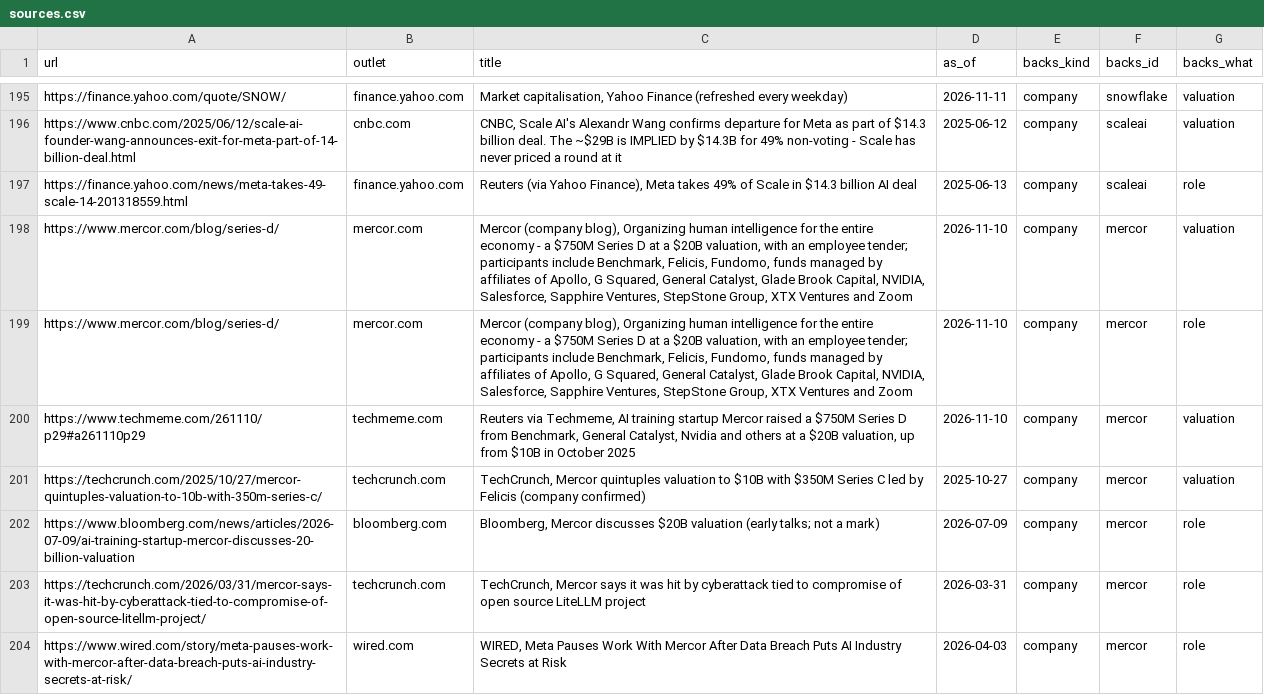
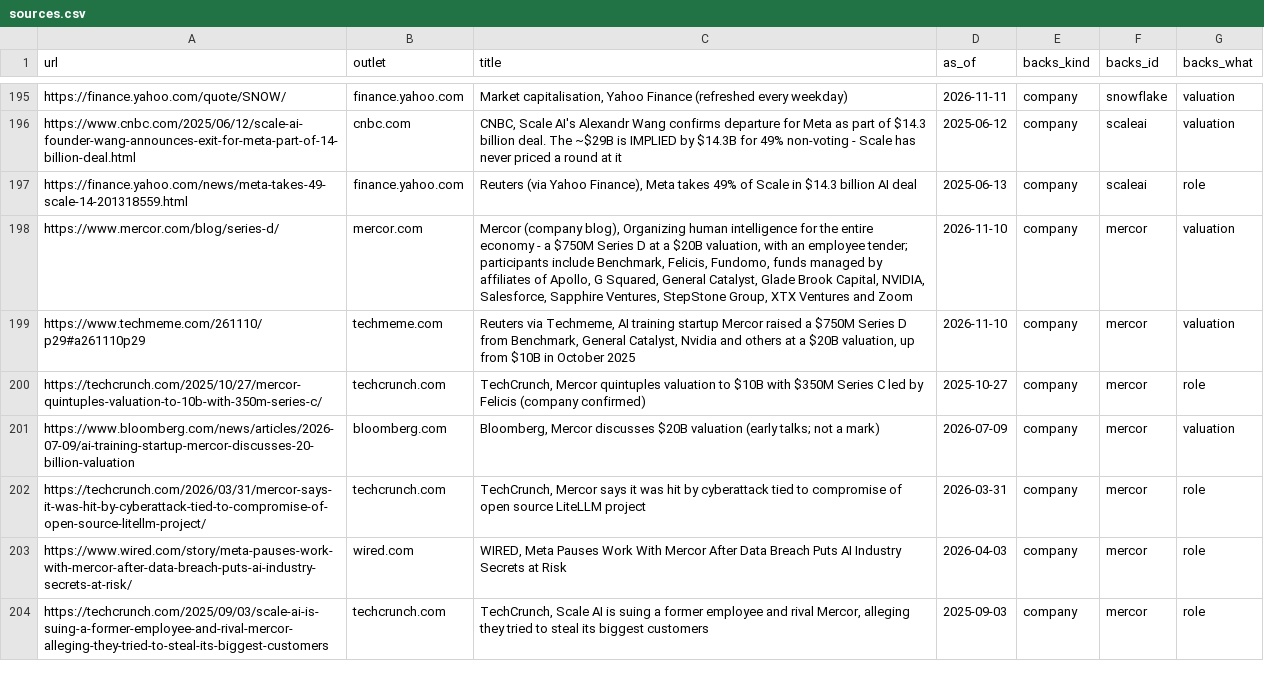
Before and after one commit to hanl1/stateofai-data, a CSV file: sources.csv, drawn as a sheet; only a part is shown, gaps mark what is left out; the shorter side is filled out with more unchanged rows.

Commit message:
data: 2026-11-11

```diff
--- a/sources.csv
+++ b/sources.csv
@@ -198,6 +198,5 @@ https://finance.yahoo.com/news/meta-takes-49-scale-14-201318559.html,finance.yah
 https://www.mercor.com/blog/series-d/,mercor.com,"Mercor (company blog), Organizing human intelligence for the entire economy - a $750M Series D at a $20B valuation, with an employee tender; participants include Benchmark, Felicis, Fundomo, funds managed by affiliates of Apollo, G Squared, General Catalyst, Glade Brook Capital, NVIDIA, Salesforce, Sapphire Ventures, StepStone Group, XTX Ventures and Zoom",2026-11-10,company,mercor,valuation
-https://www.mercor.com/blog/series-d/,mercor.com,"Mercor (company blog), Organizing human intelligence for the entire economy - a $750M Series D at a $20B valuation, with an employee tender; participants include Benchmark, Felicis, Fundomo, funds managed by affiliates of Apollo, G Squared, General Catalyst, Glade Brook Capital, NVIDIA, Salesforce, Sapphire Ventures, StepStone Group, XTX Ventures and Zoom",2026-11-10,company,mercor,role
 https://www.techmeme.com/261110/p29#a261110p29,techmeme.com,"Reuters via Techmeme, AI training startup Mercor raised a $750M Series D from Benchmark, General Catalyst, Nvidia and others at a $20B valuation, up from $10B in October 2025",2026-11-10,company,mercor,valuation
-https://techcrunch.com/2025/10/27/mercor-quintuples-valuation-to-10b-with-350m-series-c/,techcrunch.com,"TechCrunch, Mercor quintuples valuation to $10B with $350M Series C led by Felicis (company confirmed)",2025-10-27,company,mercor,valuation
-https://www.bloomberg.com/news/articles/2026-07-09/ai-training-startup-mercor-discusses-20-billion-valuation,bloomberg.com,"Bloomberg, Mercor discusses $20B valuation (early talks; not a mark)",2026-07-09,company,mercor,role
+https://techcrunch.com/2025/10/27/mercor-quintuples-valuation-to-10b-with-350m-series-c/,techcrunch.com,"TechCrunch, Mercor quintuples valuation to $10B with $350M Series C led by Felicis (company confirmed)",2025-10-27,company,mercor,role
+https://www.bloomberg.com/news/articles/2026-07-09/ai-training-startup-mercor-discusses-20-billion-valuation,bloomberg.com,"Bloomberg, Mercor discusses $20B valuation (early talks; not a mark)",2026-07-09,company,mercor,valuation
 https://techcrunch.com/2026/03/31/mercor-says-it-was-hit-by-cyberattack-tied-to-compromise-of-open-source-litellm-project/,techcrunch.com,"TechCrunch, Mercor says it was hit by cyberattack tied to compromise of open source LiteLLM project",2026-03-31,company,mercor,role
```
Also changed, not shown: 1 other file.
